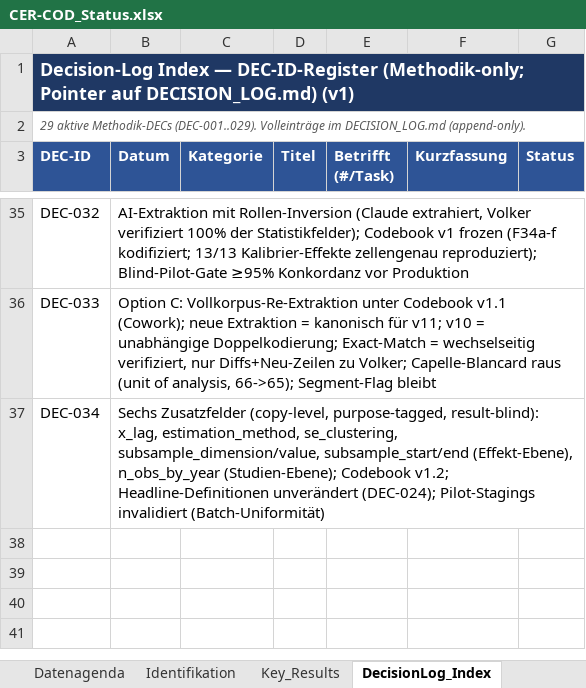
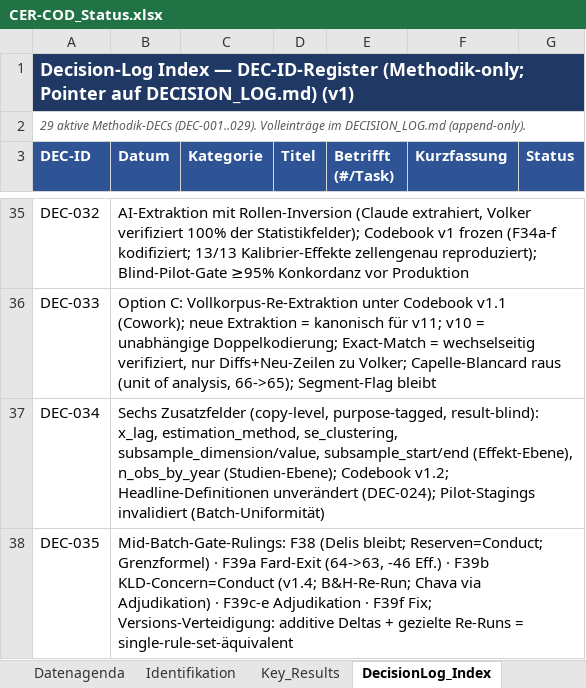
Before and after one commit to rwitte-wu-research/FOMA-CER-COD-Paris, an Excel workbook: docs/CER-COD_Status.xlsx, sheet DecisionLog_Index, drawn as a sheet; only a part is shown, gaps mark what is left out; values as stored, in another font and other column widths than the file's, no borders; the diff names each change by its address in the sheet, - before the commit and + after, or states it on an @@ line.

Commit message:
Mid-batch gate rulings: DEC-035 logged; codebook v1.3+v1.4 committed while governing
- F38: Delis stays (reserves = embedded-emissions conduct; boundary formula)
- F39a: Fard exits (country-level policy stringency; corpus 64->63, -46 effects)
- F39b: KLD climate-concern = conduct (v1.4); Bauer&Hann re-run mandated,
  Chava FLAG rows resolve at adjudication
- Version-evolution defense: additive deltas + targeted re-runs
- Status: index +DEC-035; Datenagenda #24 (Fard doc); Cumming -> D
- .gitignore: work/ (local derivatives)

```diff
--- a/docs/CER-COD_Status.xlsx (sheet DecisionLog_Index)
+++ b/docs/CER-COD_Status.xlsx (sheet DecisionLog_Index)
+row 38: DEC-035 | Mid-Batch-Gate-Rulings: F38 (Delis bleibt; Reserven=Conduct; Grenzformel) · F39a Fard-Exit (64->63, -46 Eff.) · F39b KLD-Concern=Conduct (v1.4; B&H-Re-Run; Chava via Adjudikation) · F39c-e Adjudikation · F39f Fix; Versions-Verteidigung: additive Deltas + gezielte Re-Runs = single-rule-set-äquivalent
```
Also changed, not shown: sheet Datenagenda, sheet Update_Scoping, 5 other files.
